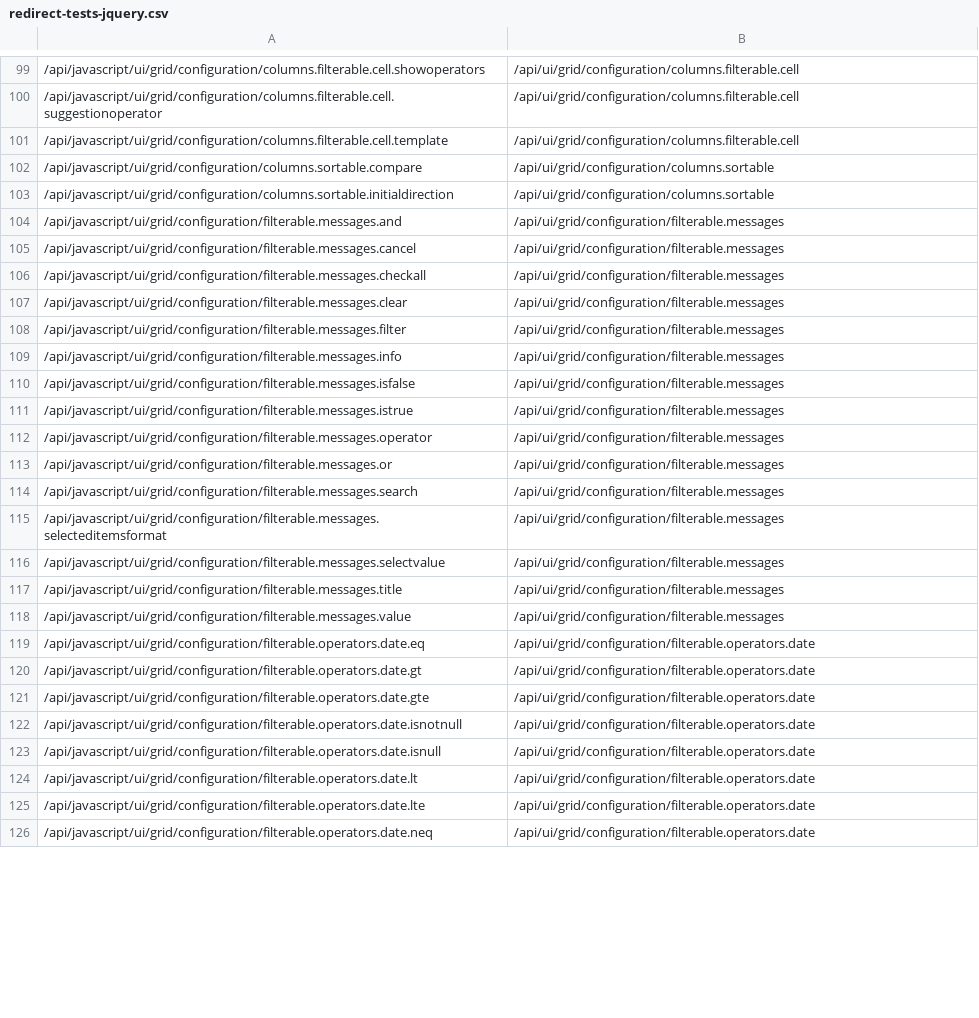
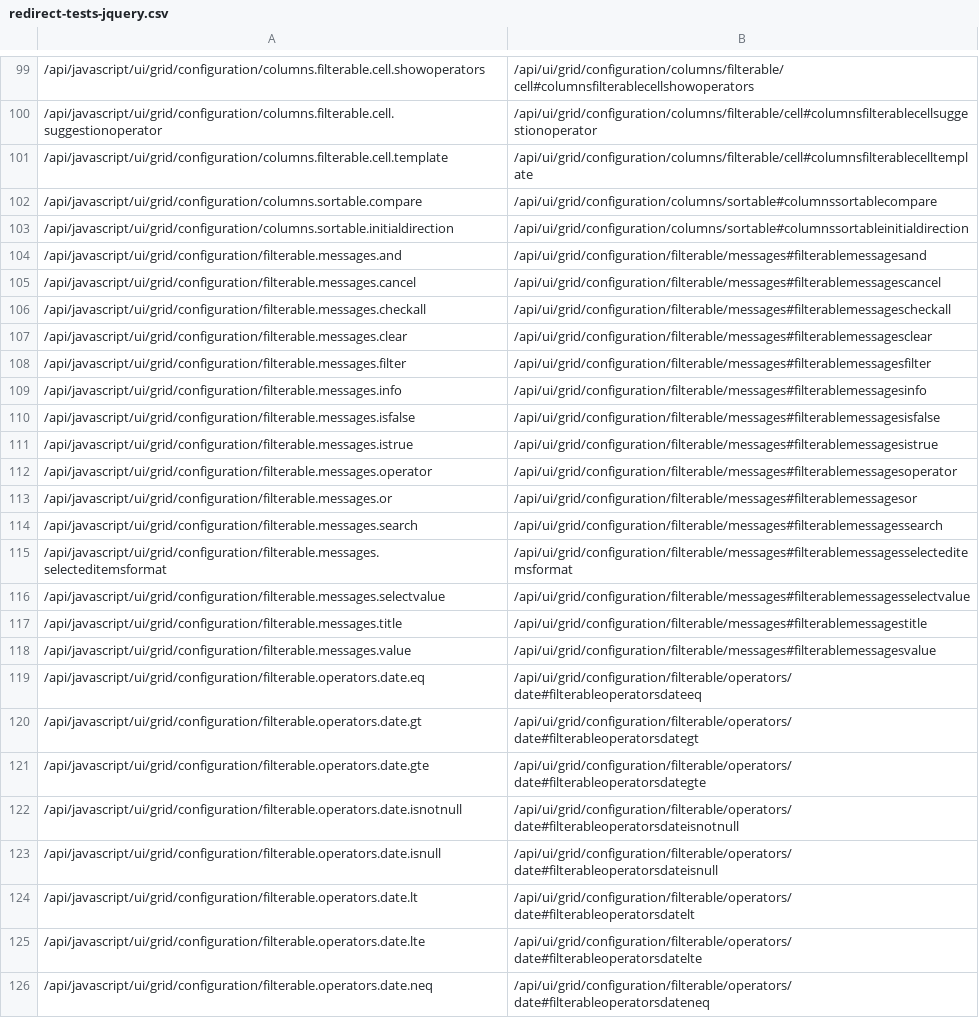
Before and after one commit to telerik/kendo-ui-core, a CSV file: docs/redirect-tests-jquery.csv, drawn as a sheet; only a part is shown, gaps mark what is left out; the diff covers the shown part only; the diff names each change by its address in the sheet, - before the commit and + after, or states it on an @@ line.

```diff
--- a/docs/redirect-tests-jquery.csv
+++ b/docs/redirect-tests-jquery.csv
-B99: /api/ui/grid/configuration/columns.filterable.cell
+B99: /api/ui/grid/configuration/columns/filterable/cell#columnsfilterablecellshowoperators
-B100: /api/ui/grid/configuration/columns.filterable.cell
+B100: /api/ui/grid/configuration/columns/filterable/cell#columnsfilterablecellsuggestionoperator
-B101: /api/ui/grid/configuration/columns.filterable.cell
+B101: /api/ui/grid/configuration/columns/filterable/cell#columnsfilterablecelltemplate
-B102: /api/ui/grid/configuration/columns.sortable
+B102: /api/ui/grid/configuration/columns/sortable#columnssortablecompare
-B103: /api/ui/grid/configuration/columns.sortable
+B103: /api/ui/grid/configuration/columns/sortable#columnssortableinitialdirection
-B104: /api/ui/grid/configuration/filterable.messages
+B104: /api/ui/grid/configuration/filterable/messages#filterablemessagesand
-B105: /api/ui/grid/configuration/filterable.messages
+B105: /api/ui/grid/configuration/filterable/messages#filterablemessagescancel
-B106: /api/ui/grid/configuration/filterable.messages
+B106: /api/ui/grid/configuration/filterable/messages#filterablemessagescheckall
-B107: /api/ui/grid/configuration/filterable.messages
+B107: /api/ui/grid/configuration/filterable/messages#filterablemessagesclear
-B108: /api/ui/grid/configuration/filterable.messages
+B108: /api/ui/grid/configuration/filterable/messages#filterablemessagesfilter
-B109: /api/ui/grid/configuration/filterable.messages
+B109: /api/ui/grid/configuration/filterable/messages#filterablemessagesinfo
-B110: /api/ui/grid/configuration/filterable.messages
+B110: /api/ui/grid/configuration/filterable/messages#filterablemessagesisfalse
-B111: /api/ui/grid/configuration/filterable.messages
+B111: /api/ui/grid/configuration/filterable/messages#filterablemessagesistrue
-B112: /api/ui/grid/configuration/filterable.messages
+B112: /api/ui/grid/configuration/filterable/messages#filterablemessagesoperator
-B113: /api/ui/grid/configuration/filterable.messages
+B113: /api/ui/grid/configuration/filterable/messages#filterablemessagesor
-B114: /api/ui/grid/configuration/filterable.messages
+B114: /api/ui/grid/configuration/filterable/messages#filterablemessagessearch
-B115: /api/ui/grid/configuration/filterable.messages
+B115: /api/ui/grid/configuration/filterable/messages#filterablemessagesselecteditemsformat
-B116: /api/ui/grid/configuration/filterable.messages
+B116: /api/ui/grid/configuration/filterable/messages#filterablemessagesselectvalue
-B117: /api/ui/grid/configuration/filterable.messages
+B117: /api/ui/grid/configuration/filterable/messages#filterablemessagestitle
-B118: /api/ui/grid/configuration/filterable.messages
+B118: /api/ui/grid/configuration/filterable/messages#filterablemessagesvalue
-B119: /api/ui/grid/configuration/filterable.operators.date
+B119: /api/ui/grid/configuration/filterable/operators/date#filterableoperatorsdateeq
-B120: /api/ui/grid/configuration/filterable.operators.date
+B120: /api/ui/grid/configuration/filterable/operators/date#filterableoperatorsdategt
-B121: /api/ui/grid/configuration/filterable.operators.date
+B121: /api/ui/grid/configuration/filterable/operators/date#filterableoperatorsdategte
-B122: /api/ui/grid/configuration/filterable.operators.date
+B122: /api/ui/grid/configuration/filterable/operators/date#filterableoperatorsdateisnotnull
-B123: /api/ui/grid/configuration/filterable.operators.date
+B123: /api/ui/grid/configuration/filterable/operators/date#filterableoperatorsdateisnull
-B124: /api/ui/grid/configuration/filterable.operators.date
+B124: /api/ui/grid/configuration/filterable/operators/date#filterableoperatorsdatelt
-B125: /api/ui/grid/configuration/filterable.operators.date
+B125: /api/ui/grid/configuration/filterable/operators/date#filterableoperatorsdatelte
-B126: /api/ui/grid/configuration/filterable.operators.date
+B126: /api/ui/grid/configuration/filterable/operators/date#filterableoperatorsdateneq
```
Also changed, not shown: 86 edited cells elsewhere in this file, 46 other files.
